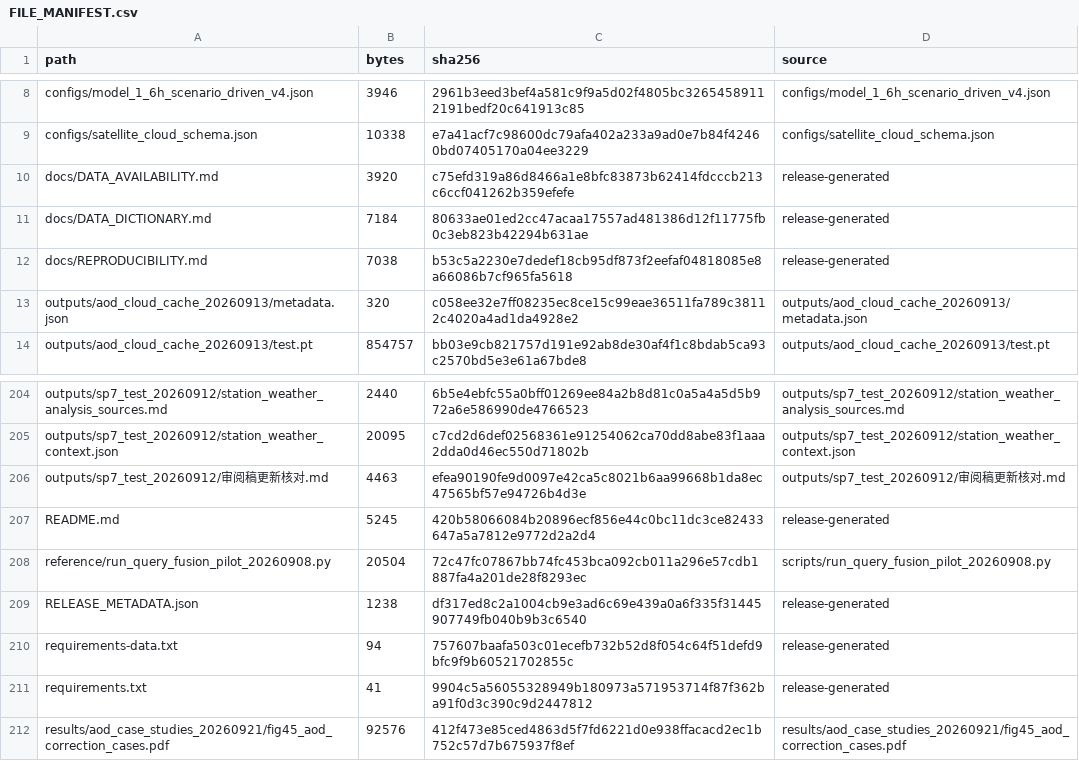
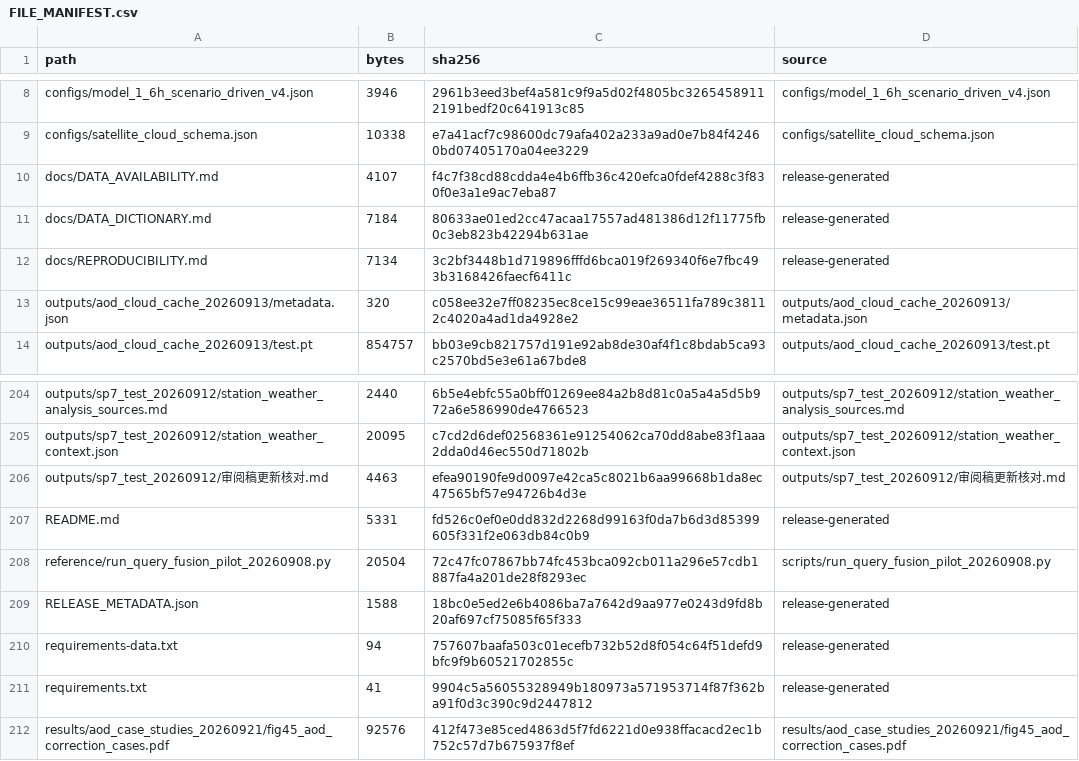
Before and after one commit to S1reN-hub/SCFusNet, a CSV file: FILE_MANIFEST.csv, drawn as a sheet; only a part is shown, gaps mark what is left out.

Commit message:
Publish SCFusNet research code, source data and reproducibility checks

```diff
--- a/FILE_MANIFEST.csv
+++ b/FILE_MANIFEST.csv
@@ -9,5 +9,5 @@ configs/model_1_6h_scenario_driven_v4.json,3946,2961b3eed3bef4a581c9f9a5d02f4805
 configs/satellite_cloud_schema.json,10338,e7a41acf7c98600dc79afa402a233a9ad0e7b84f42460bd07405170a04ee3229,configs/satellite_cloud_schema.json
-docs/DATA_AVAILABILITY.md,3920,c75efd319a86d8466a1e8bfc83873b62414fdcccb213c6ccf041262b359efefe,release-generated
+docs/DATA_AVAILABILITY.md,4107,f4c7f38cd88cdda4e4b6ffb36c420efca0fdef4288c3f830f0e3a1e9ac7eba87,release-generated
 docs/DATA_DICTIONARY.md,7184,80633ae01ed2cc47acaa17557ad481386d12f11775fb0c3eb823b42294b631ae,release-generated
-docs/REPRODUCIBILITY.md,7038,b53c5a2230e7dedef18cb95df873f2eefaf04818085e8a66086b7cf965fa5618,release-generated
+docs/REPRODUCIBILITY.md,7134,3c2bf3448b1d719896fffd6bca019f269340f6e7fbc493b3168426faecf6411c,release-generated
 outputs/aod_cloud_cache_20260913/metadata.json,320,c058ee32e7ff08235ec8ce15c99eae36511fa789c38112c4020a4ad1da4928e2,outputs/aod_cloud_cache_20260913/metadata.json
@@ -206,5 +206,5 @@ outputs/sp7_test_20260912/station_weather_context.json,20095,c7cd2d6def02568361e
 outputs/sp7_test_20260912/审阅稿更新核对.md,4463,efea90190fe9d0097e42ca5c8021b6aa99668b1da8ec47565bf57e94726b4d3e,outputs/sp7_test_20260912/审阅稿更新核对.md
-README.md,5245,420b58066084b20896ecf856e44c0bc11dc3ce82433647a5a7812e9772d2a2d4,release-generated
+README.md,5331,fd526c0ef0e0dd832d2268d99163f0da7b6d3d85399605f331f2e063db84c0b9,release-generated
 reference/run_query_fusion_pilot_20260908.py,20504,72c47fc07867bb74fc453bca092cb011a296e57cdb1887fa4a201de28f8293ec,scripts/run_query_fusion_pilot_20260908.py
-RELEASE_METADATA.json,1238,df317ed8c2a1004cb9e3ad6c69e439a0a6f335f31445907749fb040b9b3c6540,release-generated
+RELEASE_METADATA.json,1588,18bc0e5ed2e6b4086ba7a7642d9aa977e0243d9fd8b20af697cf75085f65f333,release-generated
 requirements-data.txt,94,757607baafa503c01ecefb732b52d8f054c64f51defd9bfc9f9b60521702855c,release-generated
```
Also changed, not shown: 4 other files.
